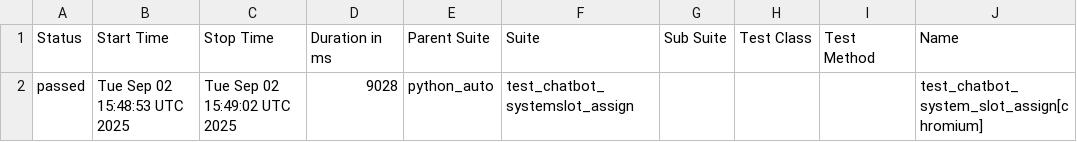
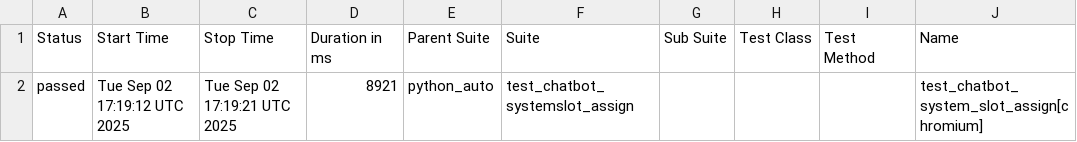
Before and after one commit to Nadeem-Automation/Nadeem_Auto, a CSV file: data/suites.csv, drawn as a sheet; only a part is shown; the diff names each change by its address in the sheet, - before the commit and + after, or states it on an @@ line.

```diff
--- a/data/suites.csv
+++ b/data/suites.csv
-B2 (Start Time): Tue Sep 02 15:48:53 UTC 2025
+B2 (Start Time): Tue Sep 02 17:19:12 UTC 2025
-C2 (Stop Time): Tue Sep 02 15:49:02 UTC 2025
+C2 (Stop Time): Tue Sep 02 17:19:21 UTC 2025
-D2 (Duration in ms): 9028
+D2 (Duration in ms): 8921
```
Also changed, not shown: 16 other files.
